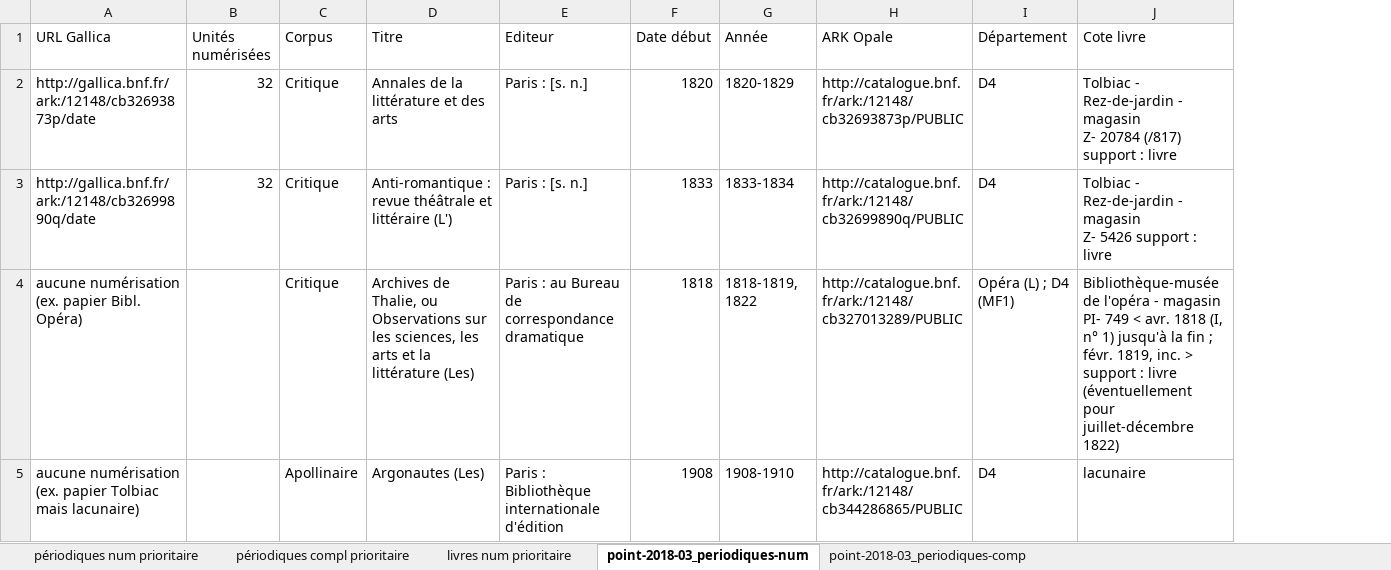
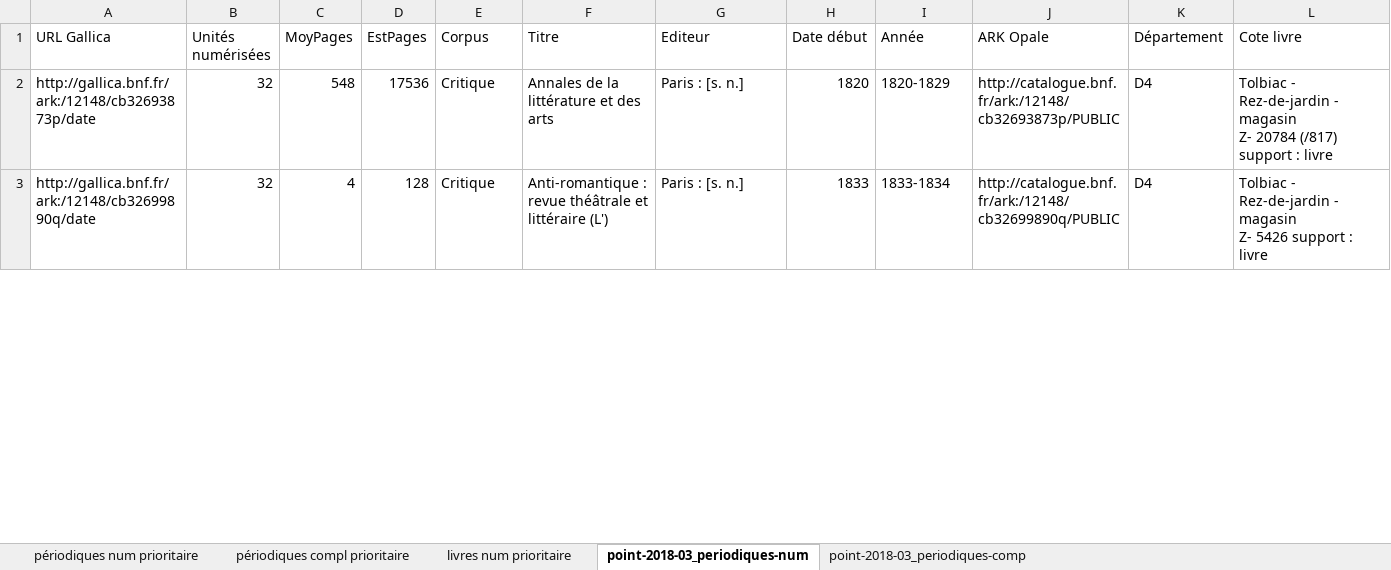
Before and after one commit to OBVIL/critique, an Excel workbook: _/demandes-bnf_per-mono_2014-03.xlsx, sheet point-2018-03_periodiques-num, drawn as a sheet; only a part is shown; values as stored, in another font and other column widths than the file's, no cell formats; removed rows and columns are numbered as before the commit, all else as after; rows hold the shown columns only; ↵ is a line break in a cell; the diff covers the shown part only; the diff names each change by its address in the sheet, - before the commit and + after, or states it on an @@ line.

Commit message:
Mise à jour bases demandes BnF

```diff
--- a/_/demandes-bnf_per-mono_2014-03.xlsx (sheet point-2018-03_periodiques-num)
+++ b/_/demandes-bnf_per-mono_2014-03.xlsx (sheet point-2018-03_periodiques-num)
+column C (MoyPages), rows 2-3: 548 | 4
+column D (EstPages), rows 2-3: 17536 | 128
-row 4: aucune numérisation (ex. papier Bibl. Opéra) |  | Critique | Archives de Thalie, ou Observations sur les sciences, les arts et la littérature (Les) | Paris : au Bureau de correspondance dramatique | 1818 | 1818-1819, 1822 | http://catalogue.bnf.fr/ark:/12148/cb327013289/PUBLIC | Opéra (L) ; D4 (MF1) | Bibliothèque-musée de l'opéra - magasin ↵ PI- 749 < avr. 1818 (I, n° 1) jusqu'à la fin ; févr. 1819, inc. > support : livre (éventuellement pour juillet-décembre 1822)
-row 5: aucune numérisation (ex. papier Tolbiac mais lacunaire) |  | Apollinaire | Argonautes (Les) | Paris : Bibliothèque internationale d'édition | 1908 | 1908-1910 | http://catalogue.bnf.fr/ark:/12148/cb344286865/PUBLIC | D4 | lacunaire
```
Also changed, not shown: 10 removed rows and 10 edited cells elsewhere in this sheet, sheet point-2018-03_periodiques-comp, cell formats, hidden cells, 13 other files.
